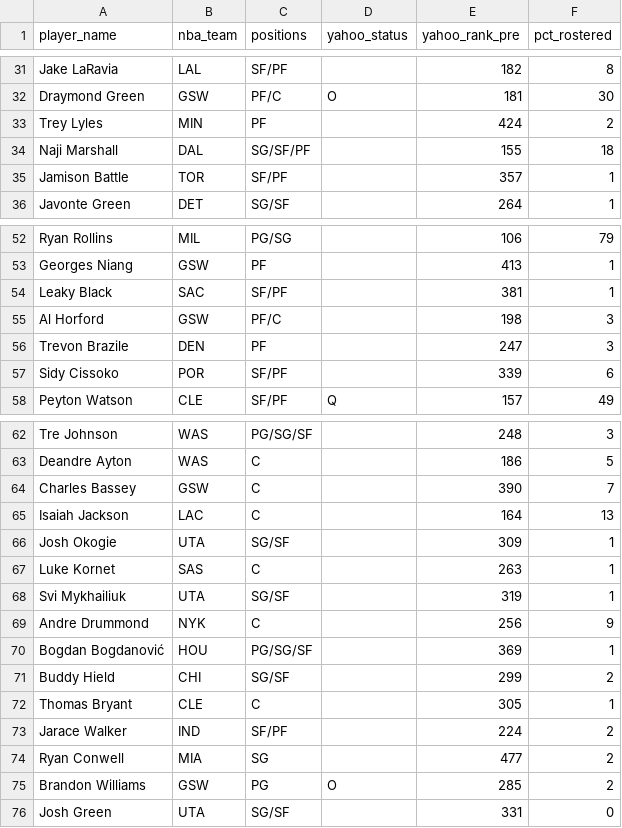
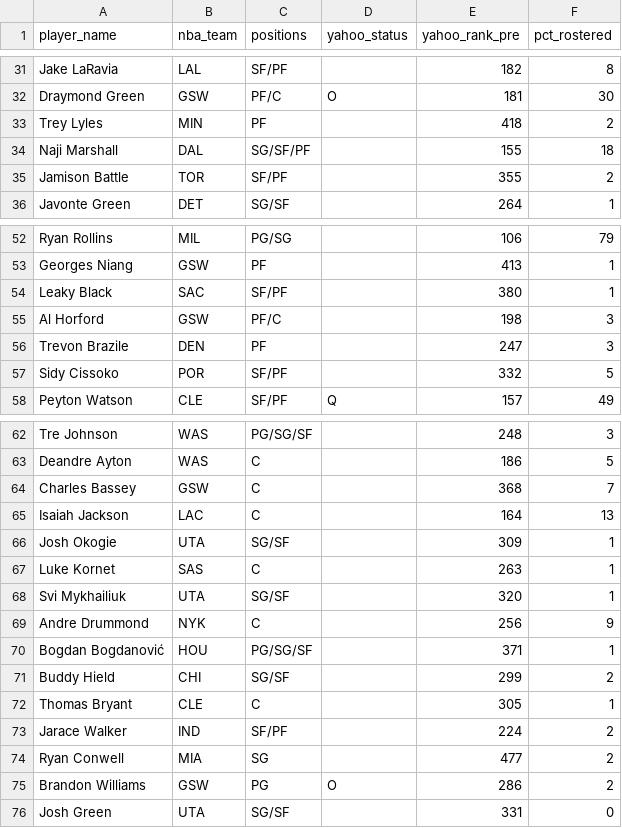
Before and after one commit to chamberneezy/fantasy, a CSV file: data/season/free_agents.csv, drawn as a sheet; only a part is shown, gaps mark what is left out; the diff covers the shown part only.

Commit message:
Yahoo read on gw 2026-11-20T10:06

```diff
--- a/data/season/free_agents.csv
+++ b/data/season/free_agents.csv
@@ -32,5 +32,5 @@ Jake LaRavia,LAL,SF/PF,,182,8
 Draymond Green,GSW,PF/C,O,181,30
-Trey Lyles,MIN,PF,,424,2
+Trey Lyles,MIN,PF,,418,2
 Naji Marshall,DAL,SG/SF/PF,,155,18
-Jamison Battle,TOR,SF/PF,,357,1
+Jamison Battle,TOR,SF/PF,,355,2
 Javonte Green,DET,SG/SF,,264,1
@@ -53,6 +53,6 @@ Ryan Rollins,MIL,PG/SG,,106,79
 Georges Niang,GSW,PF,,413,1
-Leaky Black,SAC,SF/PF,,381,1
+Leaky Black,SAC,SF/PF,,380,1
 Al Horford,GSW,PF/C,,198,3
 Trevon Brazile,DEN,PF,,247,3
-Sidy Cissoko,POR,SF/PF,,339,6
+Sidy Cissoko,POR,SF/PF,,332,5
 Peyton Watson,CLE,SF/PF,Q,157,49
@@ -63,3 +63,3 @@ Tre Johnson,WAS,PG/SG/SF,,248,3
 Deandre Ayton,WAS,C,,186,5
-Charles Bassey,GSW,C,,390,7
+Charles Bassey,GSW,C,,368,7
 Isaiah Jackson,LAC,C,,164,13
@@ -67,5 +67,5 @@ Josh Okogie,UTA,SG/SF,,309,1
 Luke Kornet,SAS,C,,263,1
-Svi Mykhailiuk,UTA,SG/SF,,319,1
+Svi Mykhailiuk,UTA,SG/SF,,320,1
 Andre Drummond,NYK,C,,256,9
-Bogdan Bogdanović,HOU,PG/SG/SF,,369,1
+Bogdan Bogdanović,HOU,PG/SG/SF,,371,1
 Buddy Hield,CHI,SG/SF,,299,2
@@ -74,3 +74,3 @@ Jarace Walker,IND,SF/PF,,224,2
 Ryan Conwell,MIA,SG,,477,2
-Brandon Williams,GSW,PG,O,285,2
+Brandon Williams,GSW,PG,O,286,2
 Josh Green,UTA,SG/SF,,331,0
```
Also changed, not shown: 3 edited cells elsewhere in this file, data/season/league_rosters.csv, 1 other file.
